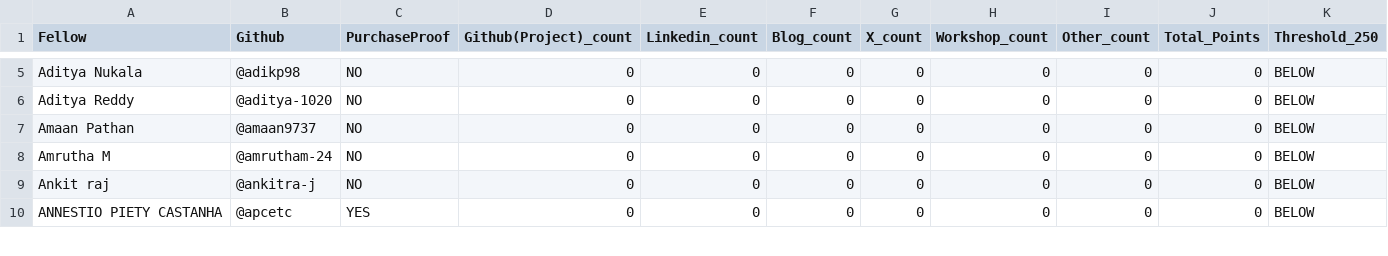
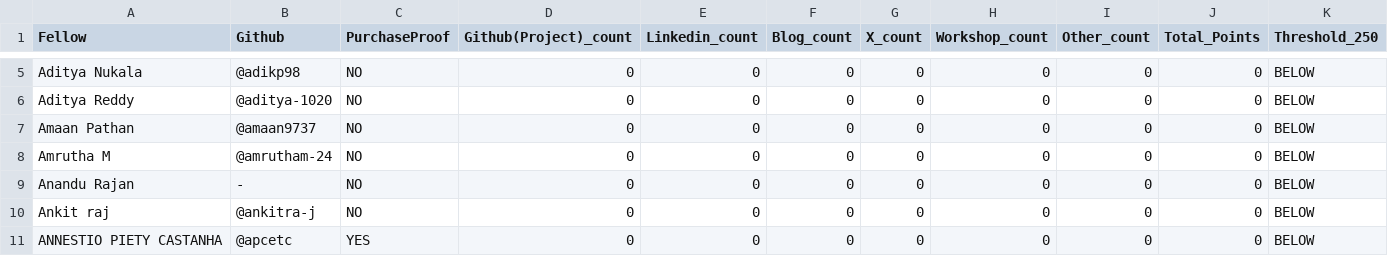
Before and after one commit to Deagle2/vicharak-fellowship-tracker, a CSV file: allocations/summary.csv, drawn as a sheet; only a part is shown, gaps mark what is left out.

```diff
--- a/allocations/summary.csv
+++ b/allocations/summary.csv
@@ -8,2 +8,3 @@ Amaan Pathan,@amaan9737,NO,0,0,0,0,0,0,0,BELOW
 Amrutha M,@amrutham-24,NO,0,0,0,0,0,0,0,BELOW
+Anandu Rajan,-,NO,0,0,0,0,0,0,0,BELOW
 Ankit raj,@ankitra-j,NO,0,0,0,0,0,0,0,BELOW
```
Also changed, not shown: fellows.csv, 5 other files.
